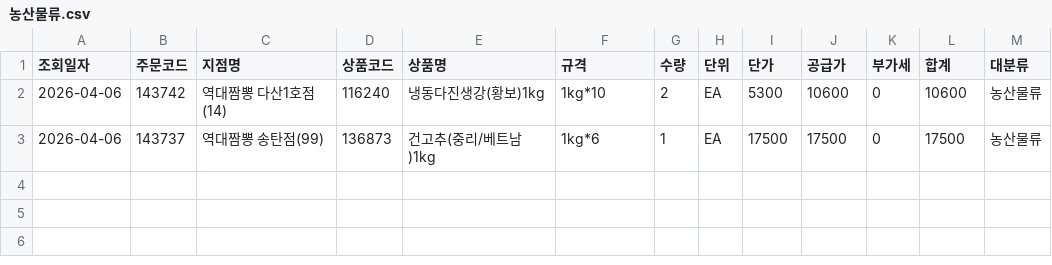
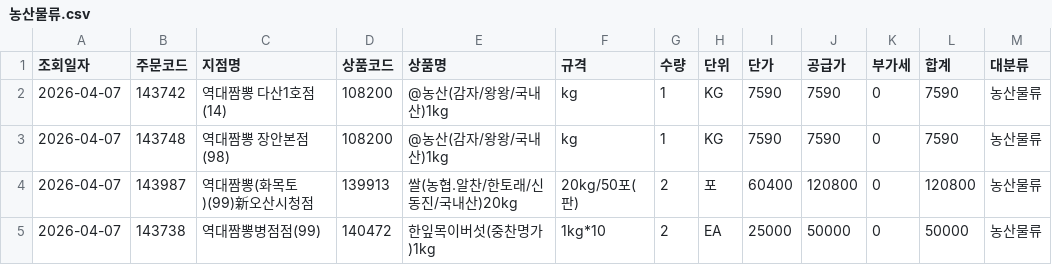
Before and after one commit to dampd21/Sajodaerim, a CSV file: output/by_category/농산물류.csv, drawn as a sheet.

```diff
--- a/output/by_category/농산물류.csv
+++ b/output/by_category/농산물류.csv
@@ -1,3 +1,5 @@
 조회일자,주문코드,지점명,상품코드,상품명,규격,수량,단위,단가,공급가,부가세,합계,대분류
-2026-04-06,143742,역대짬뽕 다산1호점(14),116240,냉동다진생강(황보)1kg,1kg*10,2,EA,5300,10600,0,10600,농산물류
-2026-04-06,143737,역대짬뽕 송탄점(99),136873,건고추(중리/베트남)1kg,1kg*6,1,EA,17500,17500,0,17500,농산물류
+2026-04-07,143742,역대짬뽕 다산1호점(14),108200,@농산(감자/왕왕/국내산)1kg,kg,1,KG,7590,7590,0,7590,농산물류
+2026-04-07,143748,역대짬뽕 장안본점(98),108200,@농산(감자/왕왕/국내산)1kg,kg,1,KG,7590,7590,0,7590,농산물류
+2026-04-07,143987,역대짬뽕(화목토)(99)新오산시청점,139913,쌀(농협.알찬/한토래/신동진/국내산)20kg,20kg/50포(판),2,포,60400,120800,0,120800,농산물류
+2026-04-07,143738,역대짬뽕병점점(99),140472,한잎목이버섯(중찬명가)1kg,1kg*10,2,EA,25000,50000,0,50000,농산물류
```
Also changed, not shown: output/by_category/수산물류.csv, output/by_category/축산물류.csv, 8 other files.
